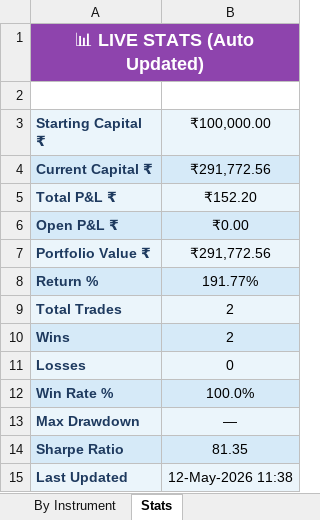
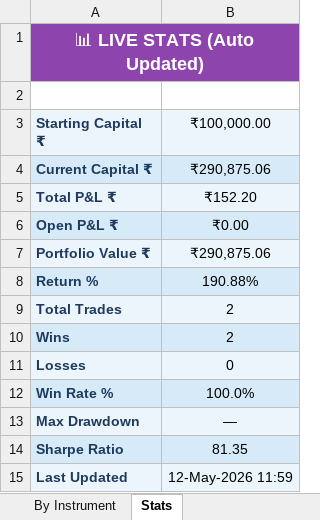
Before and after one commit to guruvujk/rsi-bot, an Excel workbook: logs/Trading_Journal.xlsx, sheet Stats, drawn as a sheet; values as stored, in another font and other column widths than the file's, no borders; the diff names each change by its address in the sheet, - before the commit and + after, or states it on an @@ line.

```diff
--- a/logs/Trading_Journal.xlsx (sheet Stats)
+++ b/logs/Trading_Journal.xlsx (sheet Stats)
-B4 (₹100,000.00): ₹291,772.56
+B4 (₹100,000.00): ₹290,875.06
-B7 (₹100,000.00): ₹291,772.56
+B7 (₹100,000.00): ₹290,875.06
-B8 (₹100,000.00): 191.77%
+B8 (₹100,000.00): 190.88%
-B15 (₹100,000.00): 12-May-2026 11:38
+B15 (₹100,000.00): 12-May-2026 11:59
```
Also changed, not shown: sheet Trade Log, 6 other files.
